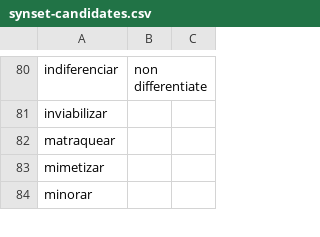
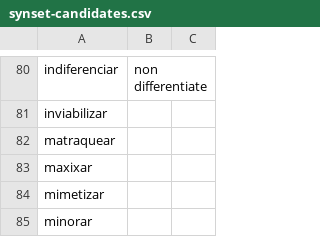
Before and after one commit to own-pt/cl-wnbrowser, a CSV file: corpora/synset-candidates.csv, drawn as a sheet; only a part is shown, gaps mark what is left out; the diff names each change by its address in the sheet, - before the commit and + after, or states it on an @@ line.

Commit message:
+maxixar

```diff
--- a/corpora/synset-candidates.csv
+++ b/corpora/synset-candidates.csv
+row 83: maxixar
```
